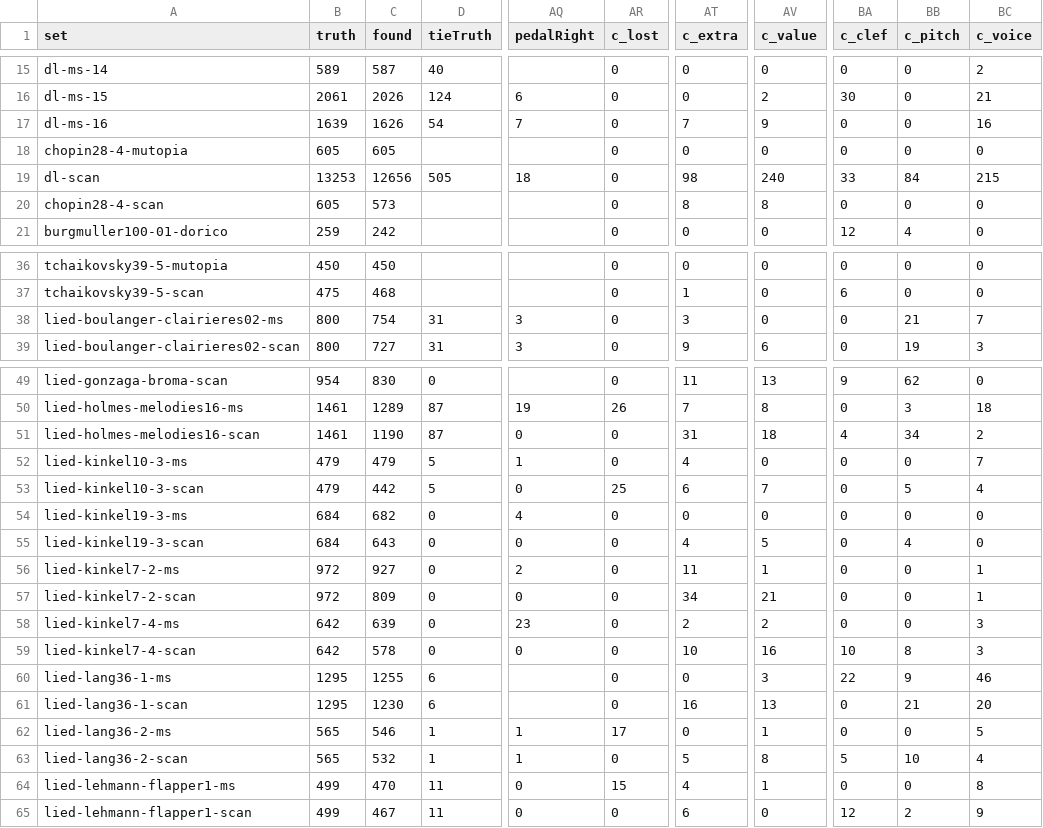
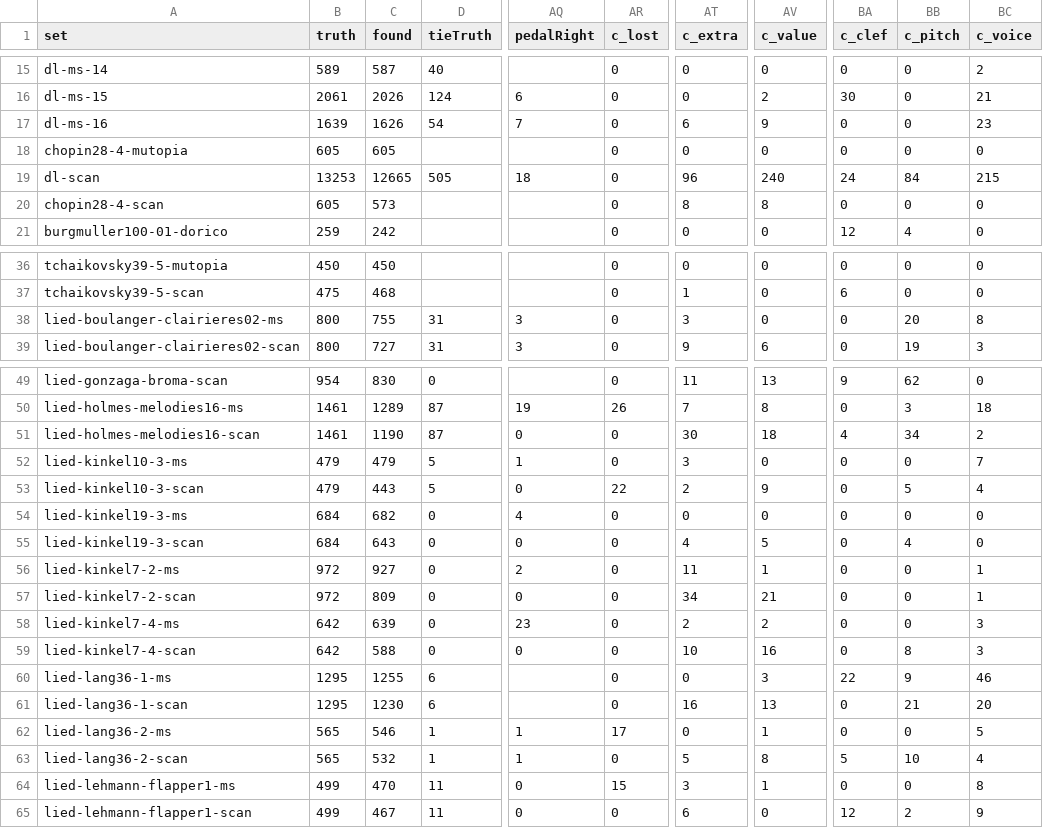
Before and after one commit to yotsuda/Calamo, a TSV file: docs/eval-sets.tsv, drawn as a sheet; only a part is shown, gaps mark what is left out; the diff names each change by its address in the sheet, - before the commit and + after, or states it on an @@ line.

```diff
--- a/docs/eval-sets.tsv
+++ b/docs/eval-sets.tsv
-AT17 (c_extra): 7
+AT17 (c_extra): 6
-BC17 (c_voice): 16
+BC17 (c_voice): 23
-C19 (found): 12656
+C19 (found): 12665
-AT19 (c_extra): 98
+AT19 (c_extra): 96
-BA19 (c_clef): 33
+BA19 (c_clef): 24
-C38 (found): 754
+C38 (found): 755
-BB38 (c_pitch): 21
+BB38 (c_pitch): 20
-BC38 (c_voice): 7
+BC38 (c_voice): 8
-AT51 (c_extra): 31
+AT51 (c_extra): 30
-AT52 (c_extra): 4
+AT52 (c_extra): 3
-C53 (found): 442
+C53 (found): 443
-AR53 (c_lost): 25
+AR53 (c_lost): 22
-AT53 (c_extra): 6
+AT53 (c_extra): 2
-AV53 (c_value): 7
+AV53 (c_value): 9
-C59 (found): 578
+C59 (found): 588
-BA59 (c_clef): 10
+BA59 (c_clef): 0
-AT64 (c_extra): 4
+AT64 (c_extra): 3
```
Also changed, not shown: docs/dev-sets.tsv, 2 other files.
